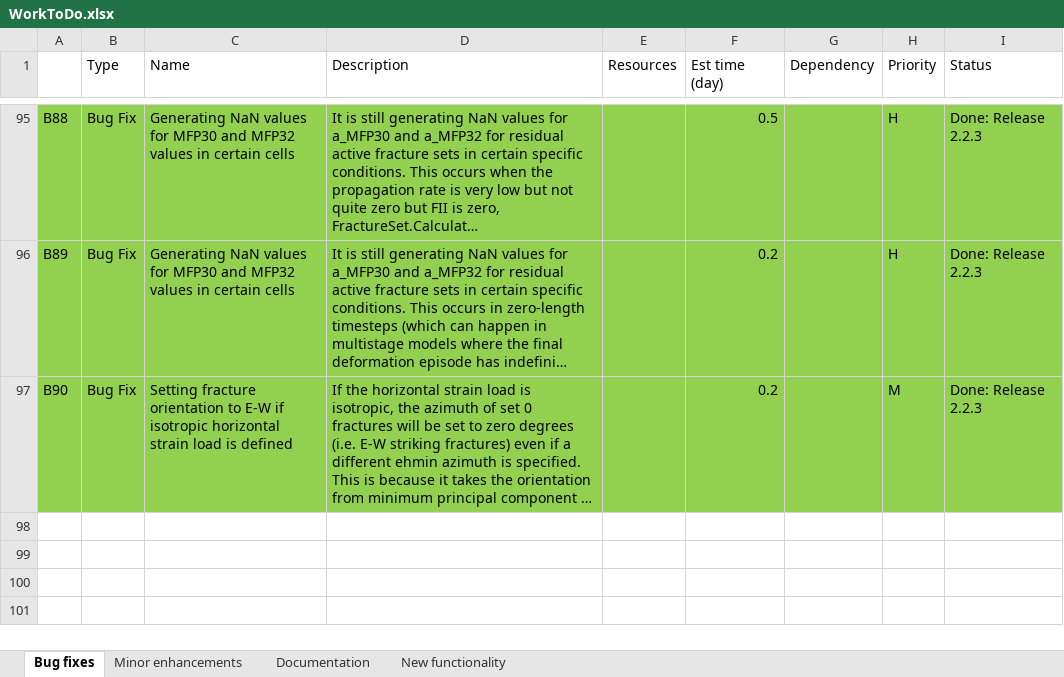
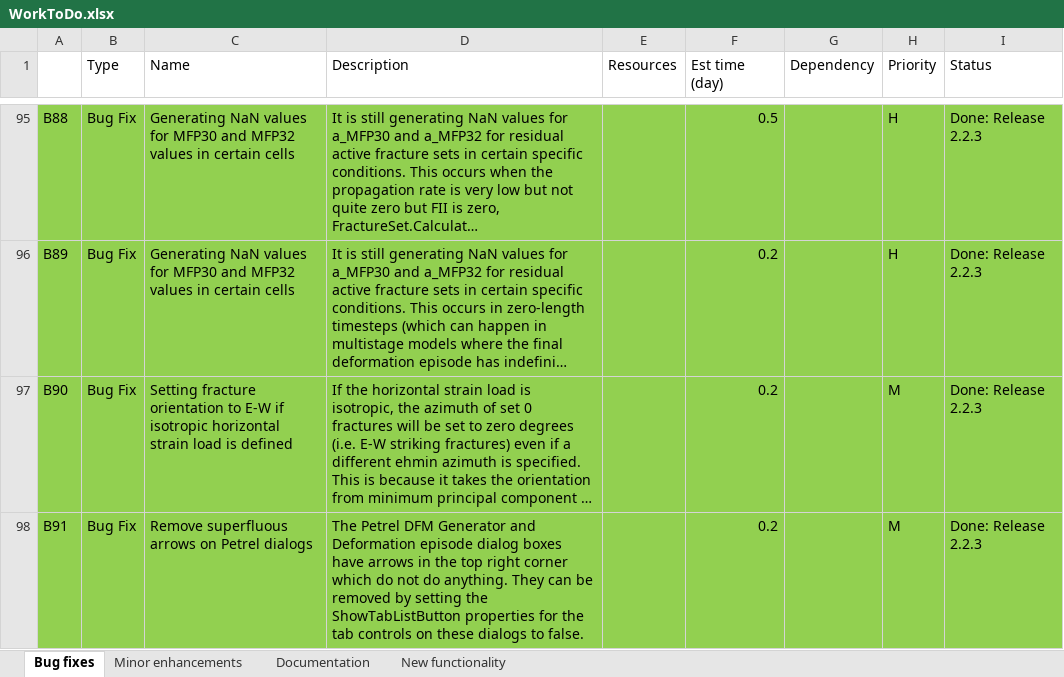
Before and after one commit to JointFlow/DFMGenerator, an Excel workbook: Documentation/WorkToDo.xlsx, sheet Bug fixes, drawn as a sheet; only a part is shown, gaps mark what is left out; long unchanged cells end in …; values as stored, in another font and other column widths than the file's, no borders; the diff names each change by its address in the sheet, - before the commit and + after, or states it on an @@ line.

Commit message:
Updated to remove redundant arrows on DFMGenerator and DeformationEpisode dialogs (B91). Recomplied and tested Pip installers.

```diff
--- a/Documentation/WorkToDo.xlsx (sheet Bug fixes)
+++ b/Documentation/WorkToDo.xlsx (sheet Bug fixes)
+row 98: B91 | Bug Fix | Remove superfluous arrows on Petrel dialogs | The Petrel DFM Generator and Deformation episode dialog boxes have arrows in the top right corner which do not do anything. They can be removed by setting the ShowTabListButton properties for the tab controls on these dialogs to false. |  | 0.2 |  | M | Done: Release 2.2.3
```
Also changed, not shown: 13 other files.
